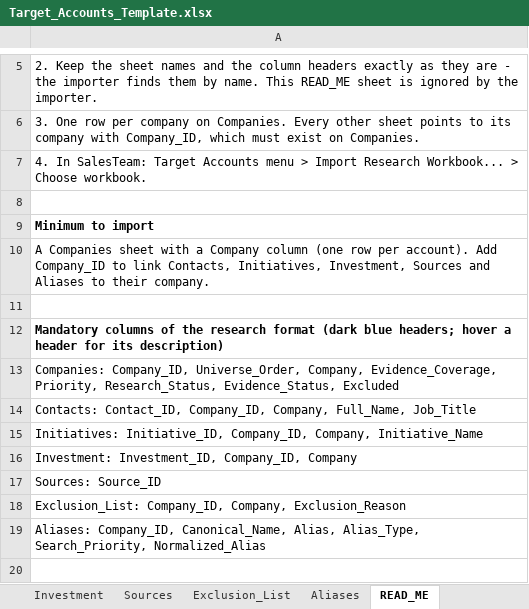
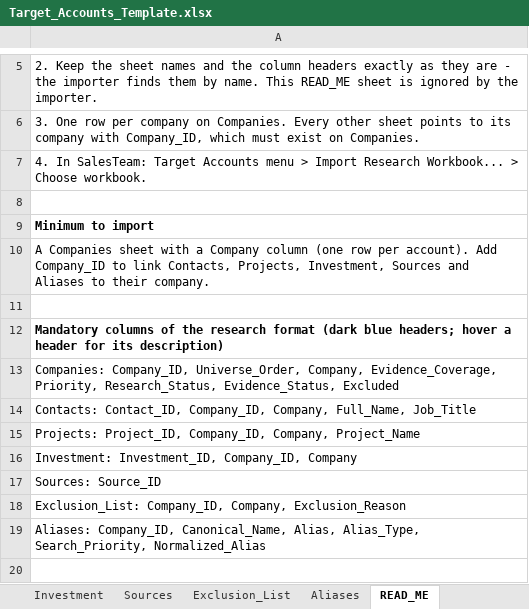
Before and after one commit to boazgruener-ai/SalesTeam, an Excel workbook: code/Target_Accounts_Template.xlsx, sheet READ_ME, drawn as a sheet; only a part is shown, gaps mark what is left out; values as stored, in another font and other column widths than the file's, no borders; the diff names each change by its address in the sheet, - before the commit and + after, or states it on an @@ line.

```diff
--- a/code/Target_Accounts_Template.xlsx (sheet READ_ME)
+++ b/code/Target_Accounts_Template.xlsx (sheet READ_ME)
-A10: …link Contacts, Initiatives, Investment, Sources…
+A10: …link Contacts, Projects, Investment, Sources…
-A15: Initiatives: Initiative_ID, Company_ID, Company, Initiative_Name
+A15: Projects: Project_ID, Company_ID, Company, Project_Name
```
Also changed, not shown: sheet Projects, sheet Companies, other sheet tabs, 26 other files.
